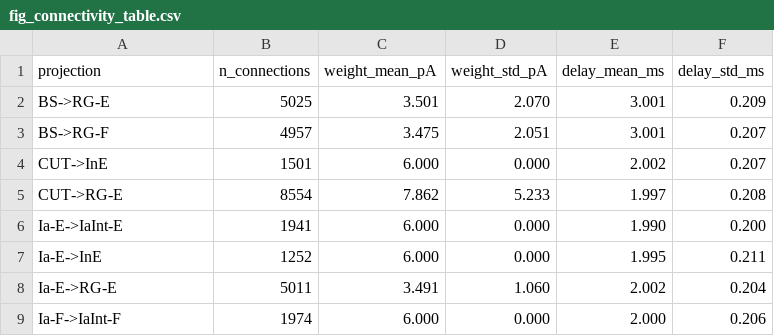
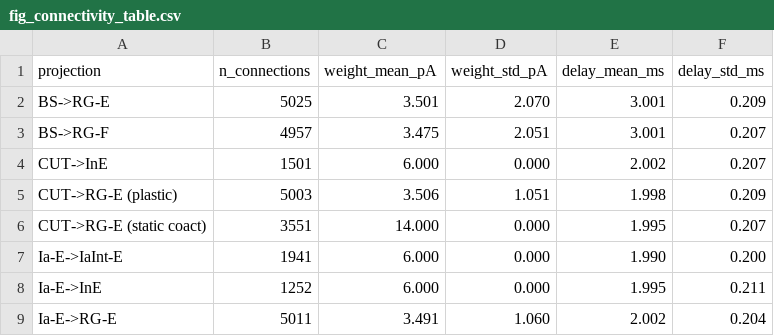
Before and after one commit to max-talanov/tinyCPG, a CSV file: plots/paper/fig_connectivity_table.csv, drawn as a sheet; only a part is shown; the shorter side is filled out with more unchanged rows.

```diff
--- a/plots/paper/fig_connectivity_table.csv
+++ b/plots/paper/fig_connectivity_table.csv
@@ -4,3 +4,4 @@ BS->RG-F,4957,3.475,2.051,3.001,0.207
 CUT->InE,1501,6.000,0.000,2.002,0.207
-CUT->RG-E,8554,7.862,5.233,1.997,0.208
+CUT->RG-E (plastic),5003,3.506,1.051,1.998,0.209
+CUT->RG-E (static coact),3551,14.000,0.000,1.995,0.207
 Ia-E->IaInt-E,1941,6.000,0.000,1.990,0.200
```
Also changed, not shown: 8 other files.
